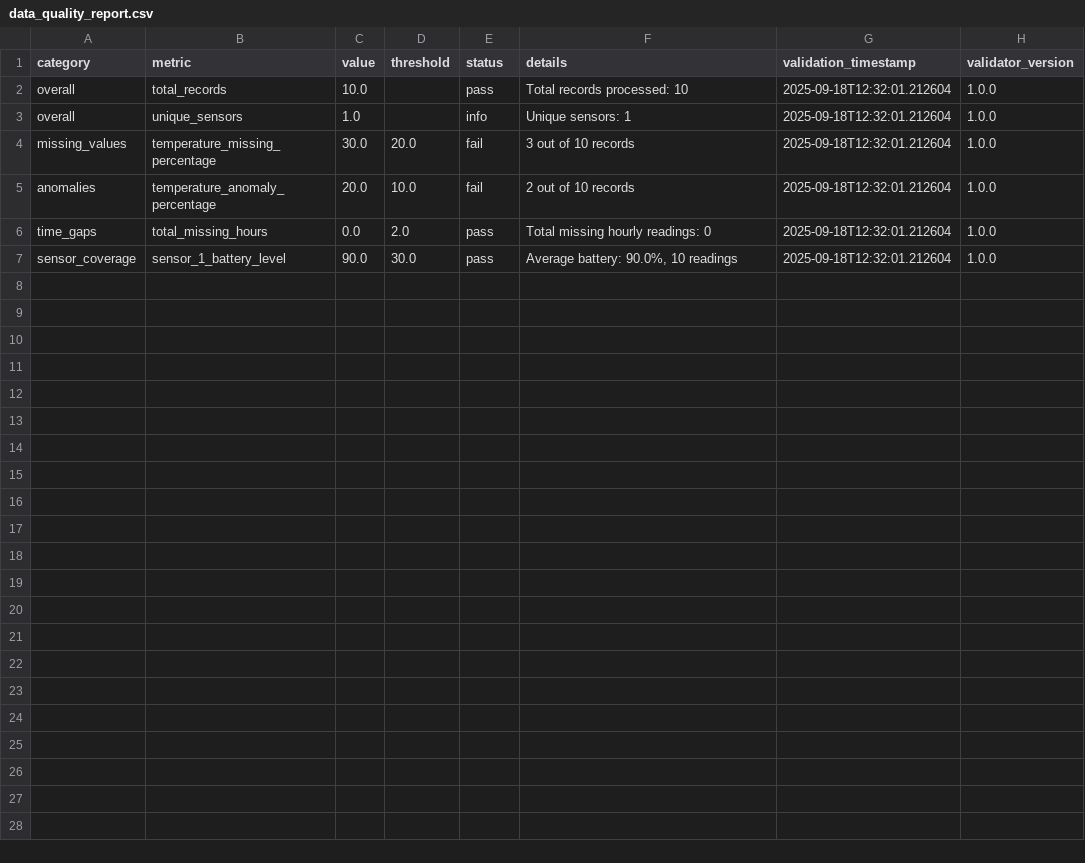
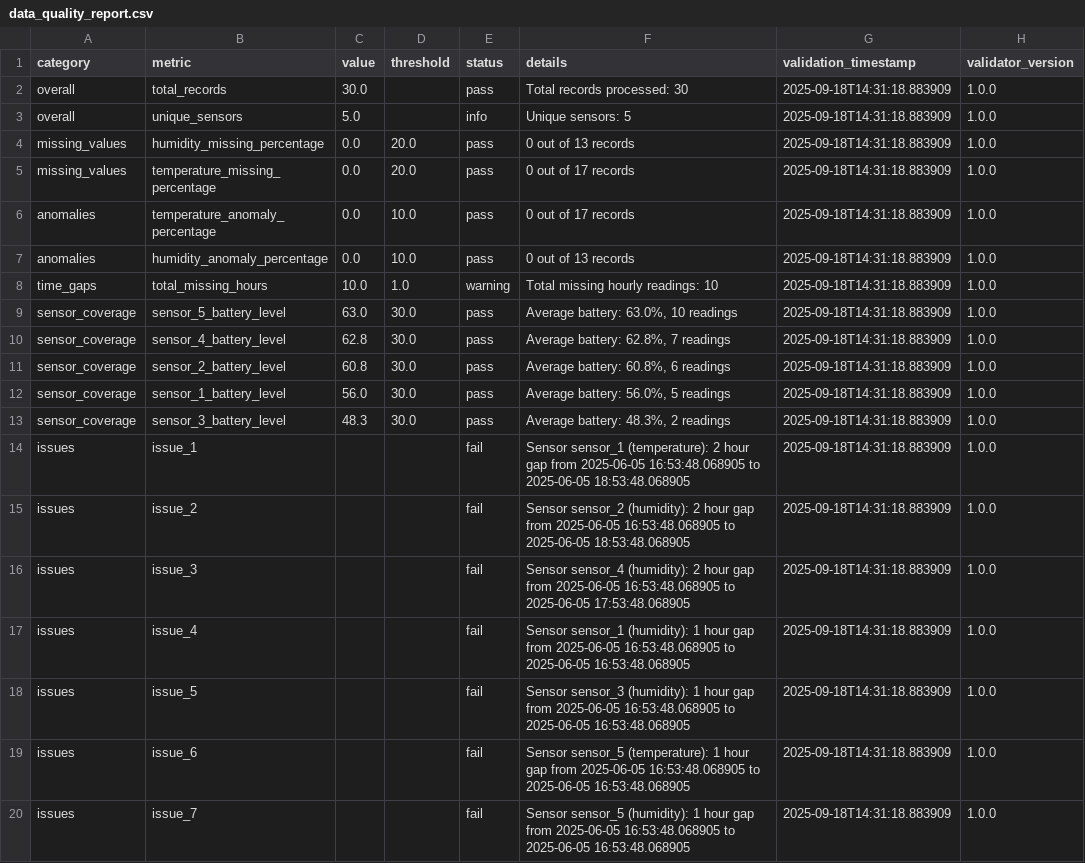
Before and after one commit to vyomthakkar/satsure-agri-datapipeline, a CSV file: reports/data_quality_report.csv, drawn as a sheet.

```diff
--- a/reports/data_quality_report.csv
+++ b/reports/data_quality_report.csv
@@ -1,7 +1,20 @@
 category,metric,value,threshold,status,details,validation_timestamp,validator_version
-overall,total_records,10.0,,pass,Total records processed: 10,2025-09-18T12:32:01.212604,1.0.0
-overall,unique_sensors,1.0,,info,Unique sensors: 1,2025-09-18T12:32:01.212604,1.0.0
-missing_values,temperature_missing_percentage,30.0,20.0,fail,3 out of 10 records,2025-09-18T12:32:01.212604,1.0.0
-anomalies,temperature_anomaly_percentage,20.0,10.0,fail,2 out of 10 records,2025-09-18T12:32:01.212604,1.0.0
-time_gaps,total_missing_hours,0.0,2.0,pass,Total missing hourly readings: 0,2025-09-18T12:32:01.212604,1.0.0
-sensor_coverage,sensor_1_battery_level,90.0,30.0,pass,"Average battery: 90.0%, 10 readings",2025-09-18T12:32:01.212604,1.0.0
+overall,total_records,30.0,,pass,Total records processed: 30,2025-09-18T14:31:18.883909,1.0.0
+overall,unique_sensors,5.0,,info,Unique sensors: 5,2025-09-18T14:31:18.883909,1.0.0
+missing_values,humidity_missing_percentage,0.0,20.0,pass,0 out of 13 records,2025-09-18T14:31:18.883909,1.0.0
+missing_values,temperature_missing_percentage,0.0,20.0,pass,0 out of 17 records,2025-09-18T14:31:18.883909,1.0.0
+anomalies,temperature_anomaly_percentage,0.0,10.0,pass,0 out of 17 records,2025-09-18T14:31:18.883909,1.0.0
+anomalies,humidity_anomaly_percentage,0.0,10.0,pass,0 out of 13 records,2025-09-18T14:31:18.883909,1.0.0
+time_gaps,total_missing_hours,10.0,1.0,warning,Total missing hourly readings: 10,2025-09-18T14:31:18.883909,1.0.0
+sensor_coverage,sensor_5_battery_level,63.0,30.0,pass,"Average battery: 63.0%, 10 readings",2025-09-18T14:31:18.883909,1.0.0
+sensor_coverage,sensor_4_battery_level,62.8,30.0,pass,"Average battery: 62.8%, 7 readings",2025-09-18T14:31:18.883909,1.0.0
+sensor_coverage,sensor_2_battery_level,60.8,30.0,pass,"Average battery: 60.8%, 6 readings",2025-09-18T14:31:18.883909,1.0.0
+sensor_coverage,sensor_1_battery_level,56.0,30.0,pass,"Average battery: 56.0%, 5 readings",2025-09-18T14:31:18.883909,1.0.0
+sensor_coverage,sensor_3_battery_level,48.3,30.0,pass,"Average battery: 48.3%, 2 readings",2025-09-18T14:31:18.883909,1.0.0
+issues,issue_1,,,fail,Sensor sensor_1 (temperature): 2 hour gap from 2025-06-05 16:53:48.068905 to 2025-06-05 18:53:48.068905,2025-09-18T14:31:18.883909,1.0.0
+issues,issue_2,,,fail,Sensor sensor_2 (humidity): 2 hour gap from 2025-06-05 16:53:48.068905 to 2025-06-05 18:53:48.068905,2025-09-18T14:31:18.883909,1.0.0
+issues,issue_3,,,fail,Sensor sensor_4 (humidity): 2 hour gap from 2025-06-05 16:53:48.068905 to 2025-06-05 17:53:48.068905,2025-09-18T14:31:18.883909,1.0.0
+issues,issue_4,,,fail,Sensor sensor_1 (humidity): 1 hour gap from 2025-06-05 16:53:48.068905 to 2025-06-05 16:53:48.068905,2025-09-18T14:31:18.883909,1.0.0
+issues,issue_5,,,fail,Sensor sensor_3 (humidity): 1 hour gap from 2025-06-05 16:53:48.068905 to 2025-06-05 16:53:48.068905,2025-09-18T14:31:18.883909,1.0.0
+issues,issue_6,,,fail,Sensor sensor_5 (temperature): 1 hour gap from 2025-06-05 16:53:48.068905 to 2025-06-05 16:53:48.068905,2025-09-18T14:31:18.883909,1.0.0
+issues,issue_7,,,fail,Sensor sensor_5 (humidity): 1 hour gap from 2025-06-05 16:53:48.068905 to 2025-06-05 16:53:48.068905,2025-09-18T14:31:18.883909,1.0.0
```
Also changed, not shown: 13 other files.
